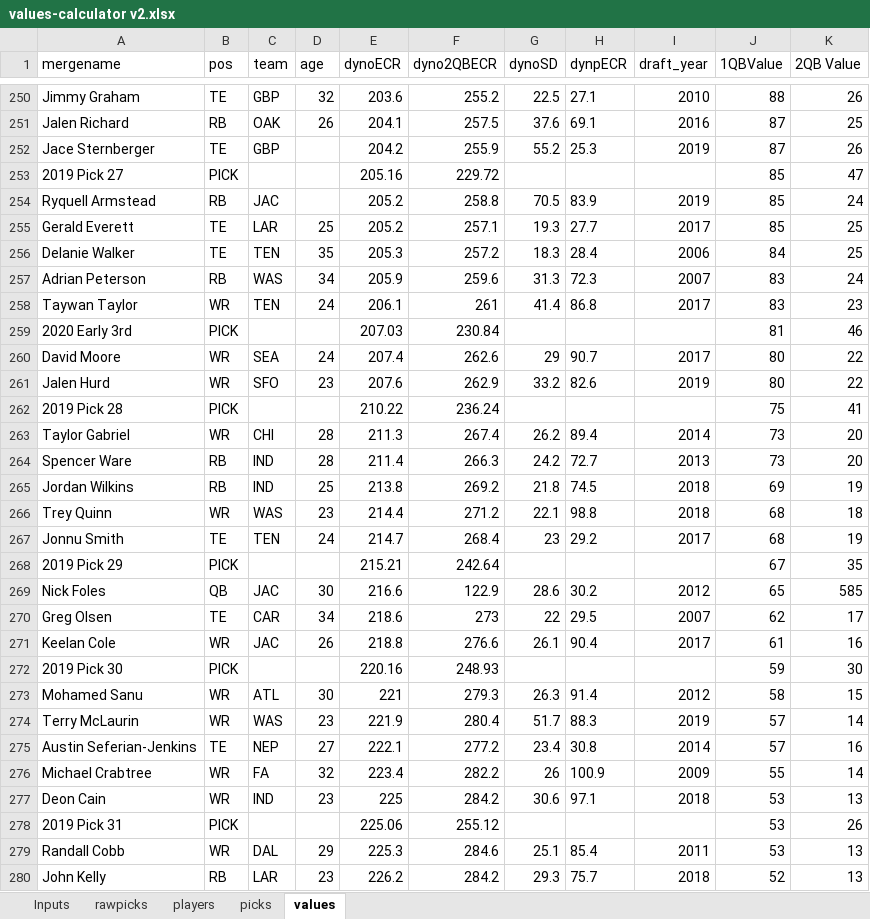
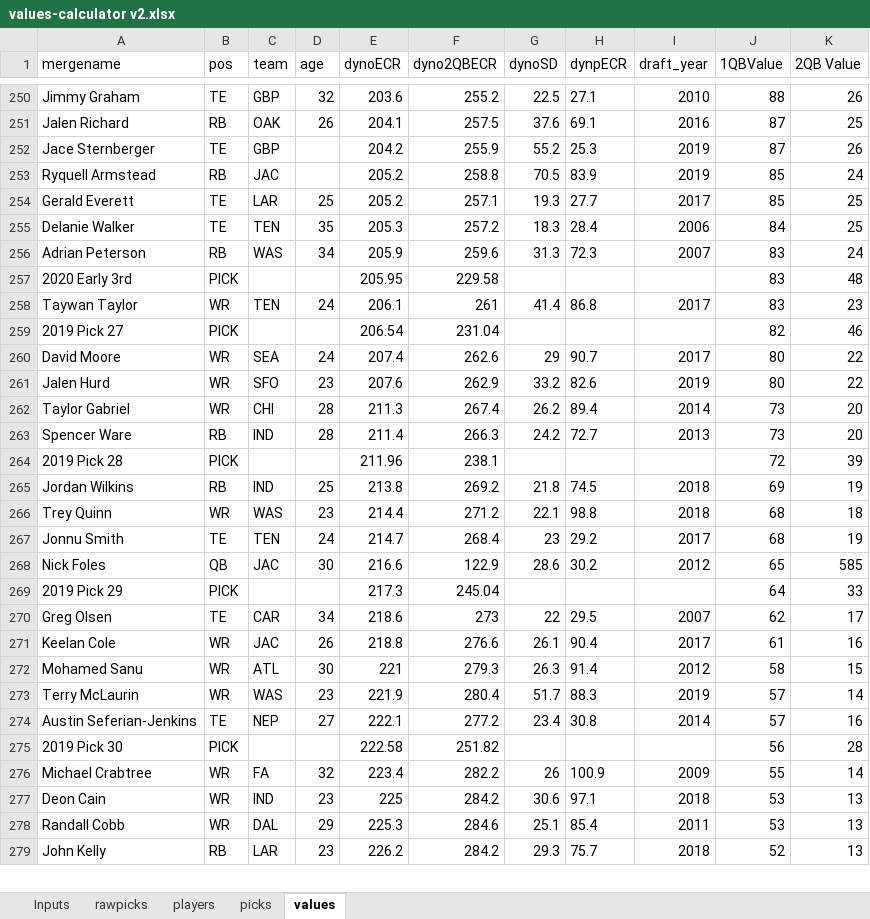
Before and after one commit to dynastyprocess/data, an Excel workbook: files/workbooks/values-calculator v2.xlsx, sheet values, drawn as a sheet; only a part is shown, gaps mark what is left out; values as stored, in another font and other column widths than the file's, no borders; table styles not drawn; removed rows and columns are numbered as before the commit, all else as after; the diff covers the shown part only; the diff names each change by its address in the sheet, - before the commit and + after, or states it on an @@ line.

Commit message:
ehehe bug fix on pick-value calc - way overvalued by accident

```diff
--- a/files/workbooks/values-calculator v2.xlsx (sheet values)
+++ b/files/workbooks/values-calculator v2.xlsx (sheet values)
-row 253: 2019 Pick 27 | PICK |  |  | 205.16 | 229.72 |  |  |  | 85 | 47
+row 257: 2020 Early 3rd | PICK |  |  | 205.95 | 229.58 |  |  |  | 83 | 48
-row 259: 2020 Early 3rd | PICK |  |  | 207.03 | 230.84 |  |  |  | 81 | 46
+row 259: 2019 Pick 27 | PICK |  |  | 206.54 | 231.04 |  |  |  | 82 | 46
-row 262: 2019 Pick 28 | PICK |  |  | 210.22 | 236.24 |  |  |  | 75 | 41
+row 264: 2019 Pick 28 | PICK |  |  | 211.96 | 238.1 |  |  |  | 72 | 39
-row 268: 2019 Pick 29 | PICK |  |  | 215.21 | 242.64 |  |  |  | 67 | 35
+row 269: 2019 Pick 29 | PICK |  |  | 217.3 | 245.04 |  |  |  | 64 | 33
-row 272: 2019 Pick 30 | PICK |  |  | 220.16 | 248.93 |  |  |  | 59 | 30
+row 275: 2019 Pick 30 | PICK |  |  | 222.58 | 251.82 |  |  |  | 56 | 28
-row 278: 2019 Pick 31 | PICK |  |  | 225.06 | 255.12 |  |  |  | 53 | 26
```
Also changed, not shown: 50 added rows, 49 removed rows and 44 edited cells elsewhere in this sheet, sheet picks, sheet rawpicks, sheet Inputs, hidden cells, 2 other files.
